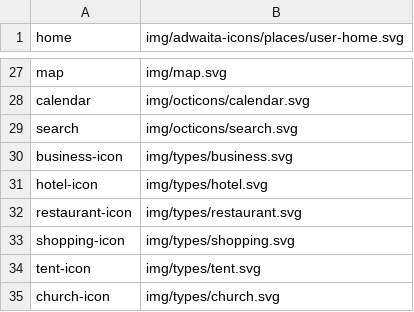
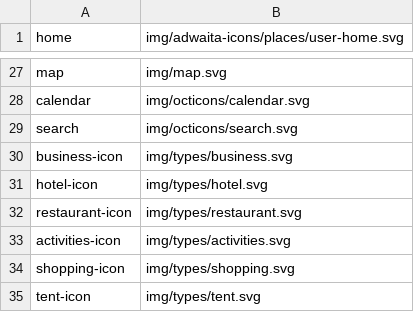
Before and after one commit to kernvalley/guide.kernvalley.us, a CSV file: _data/icons.csv, drawn as a sheet; only a part is shown, gaps mark what is left out; the shorter side is filled out with more unchanged rows.

Commit message:
Add shortcut for Activities
Also add icon  and update scripts

```diff
--- a/_data/icons.csv
+++ b/_data/icons.csv
@@ -32,2 +32,3 @@ hotel-icon,img/types/hotel.svg
 restaurant-icon,img/types/restaurant.svg
+activities-icon,img/types/activities.svg
 shopping-icon,img/types/shopping.svg
```
Also changed, not shown: 14 other files.
